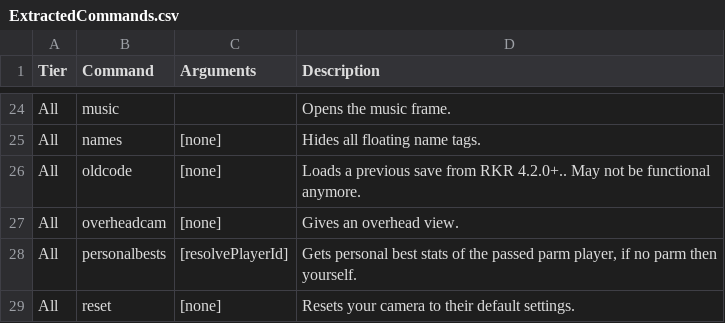
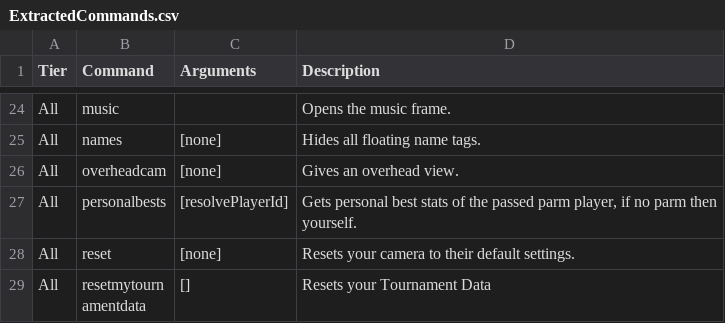
Before and after one commit to Chasinggoodgrades/RunKittyRun, a CSV file: Source/Events/Commands/COMMAND REVAMP/ExtractedCommands.csv, drawn as a sheet; only a part is shown, gaps mark what is left out; the shorter side is filled out with more unchanged rows.

Commit message:
Removed old save system conversion.

```diff
--- a/Source/Events/Commands/COMMAND REVAMP/ExtractedCommands.csv
+++ b/Source/Events/Commands/COMMAND REVAMP/ExtractedCommands.csv
@@ -25,3 +25,2 @@ All,music,,Opens the music frame.
 All,names,[none],Hides all floating name tags.
-All,oldcode,[none],Loads a previous save from RKR 4.2.0+.. May not be functional anymore.
 All,overheadcam,[none],Gives an overhead view.
```
Also changed, not shown: 7 other files.
